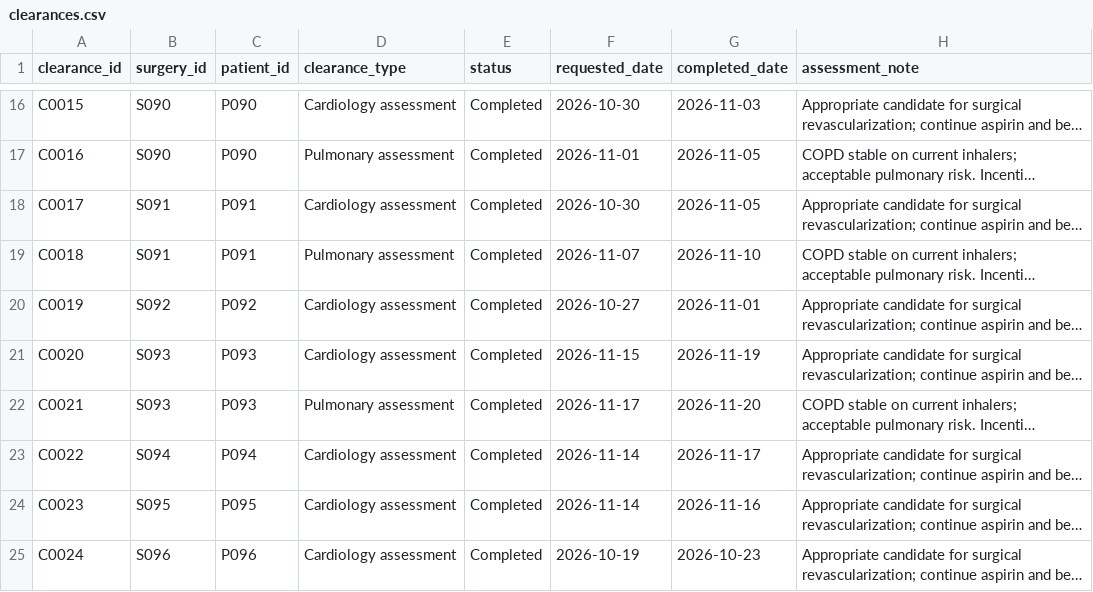
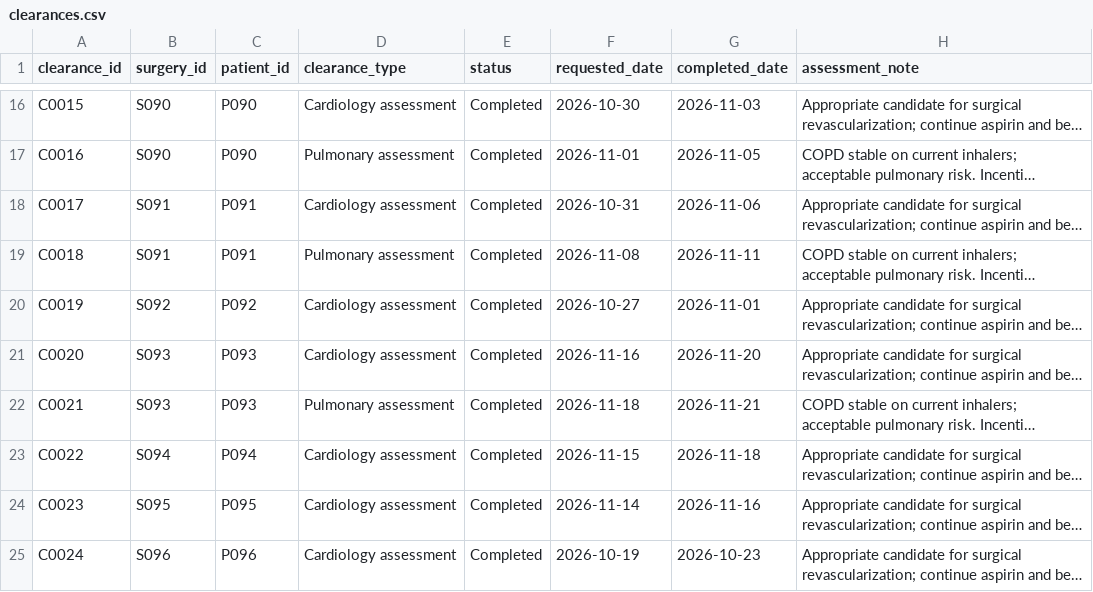
Before and after one commit to nplat15/Surgical-Patient-Preparedness-Project, a CSV file: surgical_patient_dataset_v2/clearances.csv, drawn as a sheet; only a part is shown, gaps mark what is left out; long unchanged cells end in …; the diff names each change by its address in the sheet, - before the commit and + after, or states it on an @@ line.

```diff
--- a/surgical_patient_dataset_v2/clearances.csv
+++ b/surgical_patient_dataset_v2/clearances.csv
-F18 (requested_date): 2026-10-30
+F18 (requested_date): 2026-10-31
-G18 (completed_date): 2026-11-05
+G18 (completed_date): 2026-11-06
-F19 (requested_date): 2026-11-07
+F19 (requested_date): 2026-11-08
-G19 (completed_date): 2026-11-10
+G19 (completed_date): 2026-11-11
-F21 (requested_date): 2026-11-15
+F21 (requested_date): 2026-11-16
-G21 (completed_date): 2026-11-19
+G21 (completed_date): 2026-11-20
-F22 (requested_date): 2026-11-17
+F22 (requested_date): 2026-11-18
-G22 (completed_date): 2026-11-20
+G22 (completed_date): 2026-11-21
-F23 (requested_date): 2026-11-14
+F23 (requested_date): 2026-11-15
-G23 (completed_date): 2026-11-17
+G23 (completed_date): 2026-11-18
```
Also changed, not shown: surgical_patient_dataset_v2/answer_key/ground_truth_findings.csv, surgical_patient_dataset_v2/blood_products.csv, 13 other files.
